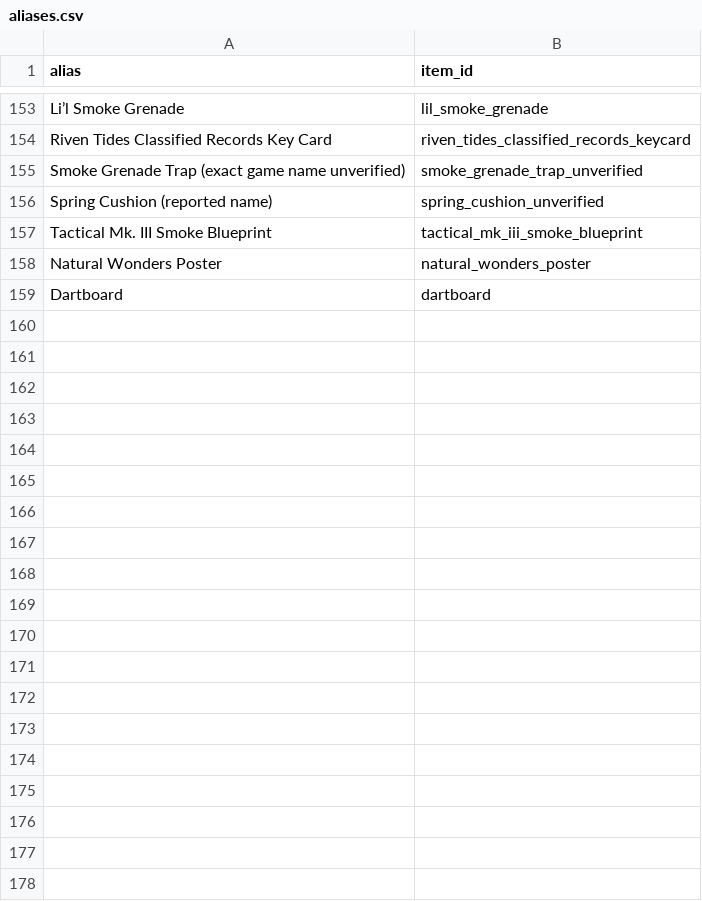
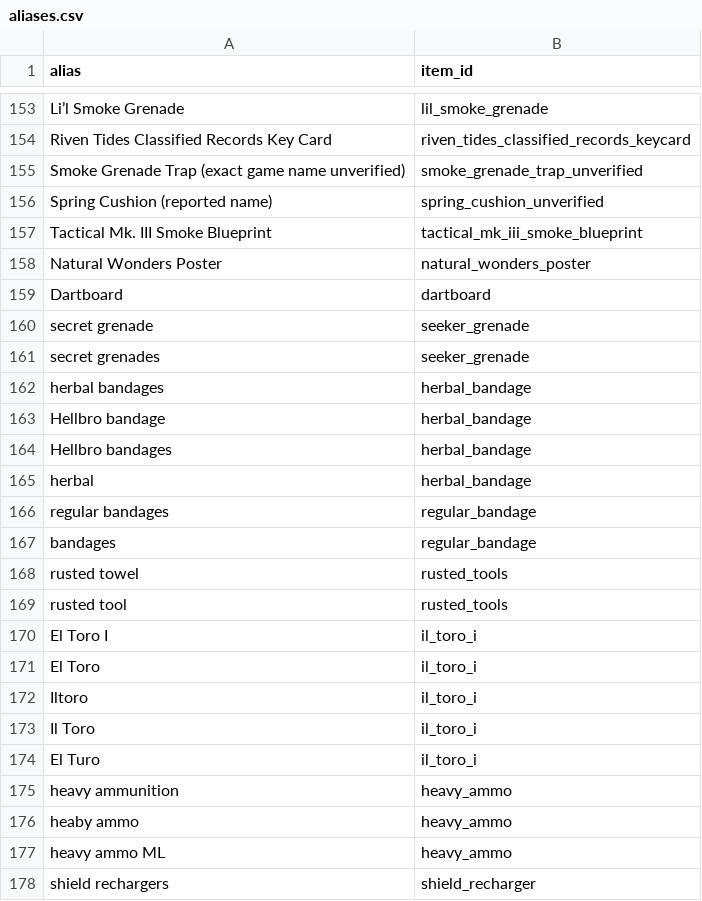
Before and after one commit to kvturaga/arc-raiders-companion-starter, a CSV file: starter_data/aliases.csv, drawn as a sheet; only a part is shown, gaps mark what is left out; the diff covers the shown part only; the diff names each change by its address in the sheet, - before the commit and + after, or states it on an @@ line.

Commit message:
Starter package 2026-10-25

```diff
--- a/starter_data/aliases.csv
+++ b/starter_data/aliases.csv
+row 160: secret grenade | seeker_grenade
+row 161: secret grenades | seeker_grenade
+row 162: herbal bandages | herbal_bandage
+row 163: Hellbro bandage | herbal_bandage
+row 164: Hellbro bandages | herbal_bandage
+row 165: herbal | herbal_bandage
+row 166: regular bandages | regular_bandage
+row 167: bandages | regular_bandage
+row 168: rusted towel | rusted_tools
+row 169: rusted tool | rusted_tools
+row 170: El Toro I | il_toro_i
+row 171: El Toro | il_toro_i
+row 172: Iltoro | il_toro_i
+row 173: Il Toro | il_toro_i
+row 174: El Turo | il_toro_i
+row 175: heavy ammunition | heavy_ammo
+row 176: heaby ammo | heavy_ammo
+row 177: heavy ammo ML | heavy_ammo
+row 178: shield rechargers | shield_recharger
```
Also changed, not shown: 14 added rows elsewhere in this file, contrib/stack_sizes_observed.csv, starter_data/mod_fits.csv, 11 other files.
